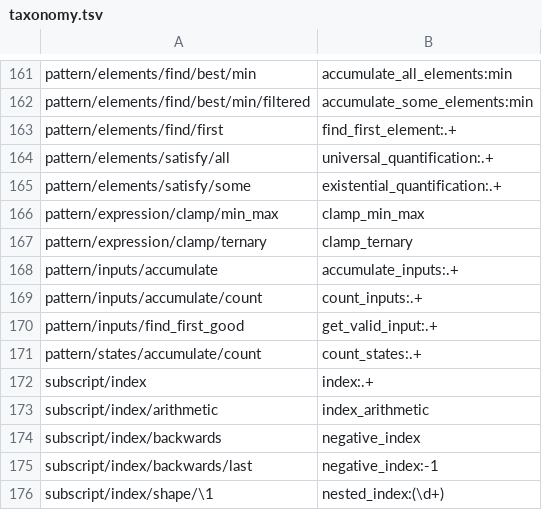
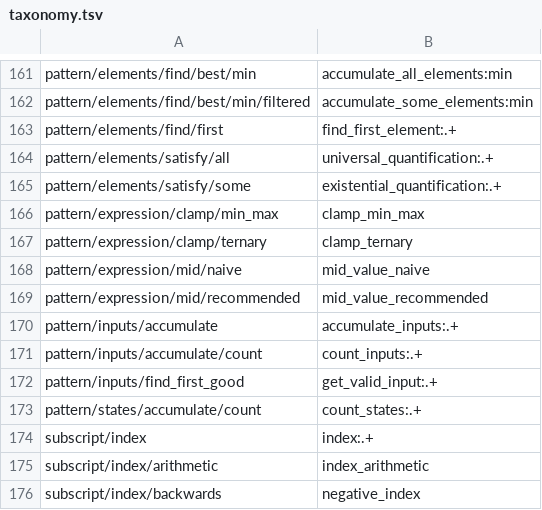
Before and after one commit to laowantong/paroxython, a TSV file: paroxython/resources/taxonomy.tsv, drawn as a sheet; only a part is shown, gaps mark what is left out; the shorter side is filled out with more unchanged rows.

Commit message:
add features `mid_value`

```diff
--- a/paroxython/resources/taxonomy.tsv
+++ b/paroxython/resources/taxonomy.tsv
@@ -167,2 +167,4 @@ pattern/expression/clamp/min_max	clamp_min_max
 pattern/expression/clamp/ternary	clamp_ternary
+pattern/expression/mid/naive	mid_value_naive
+pattern/expression/mid/recommended	mid_value_recommended
 pattern/inputs/accumulate	accumulate_inputs:.+
```
Also changed, not shown: 2 other files.
